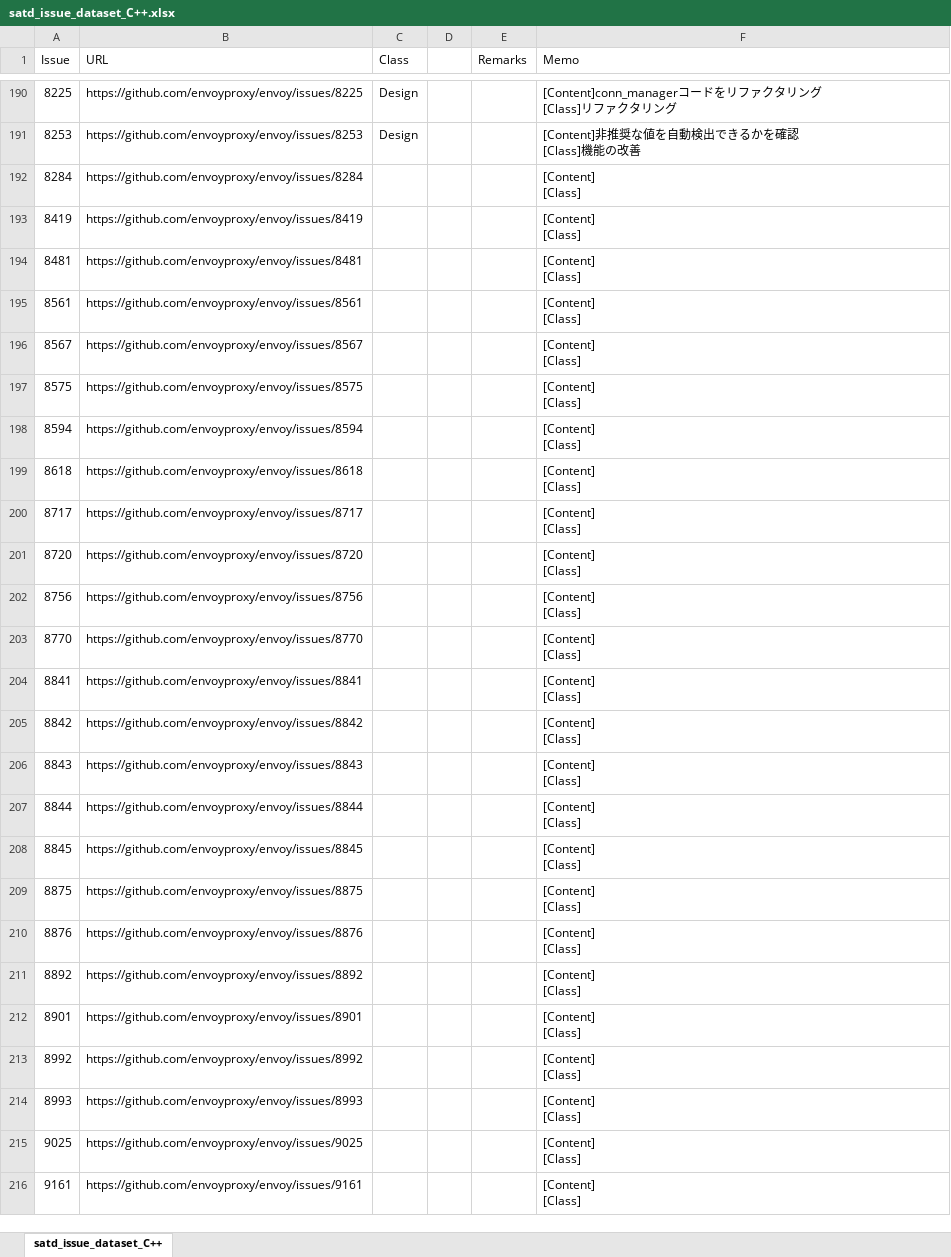
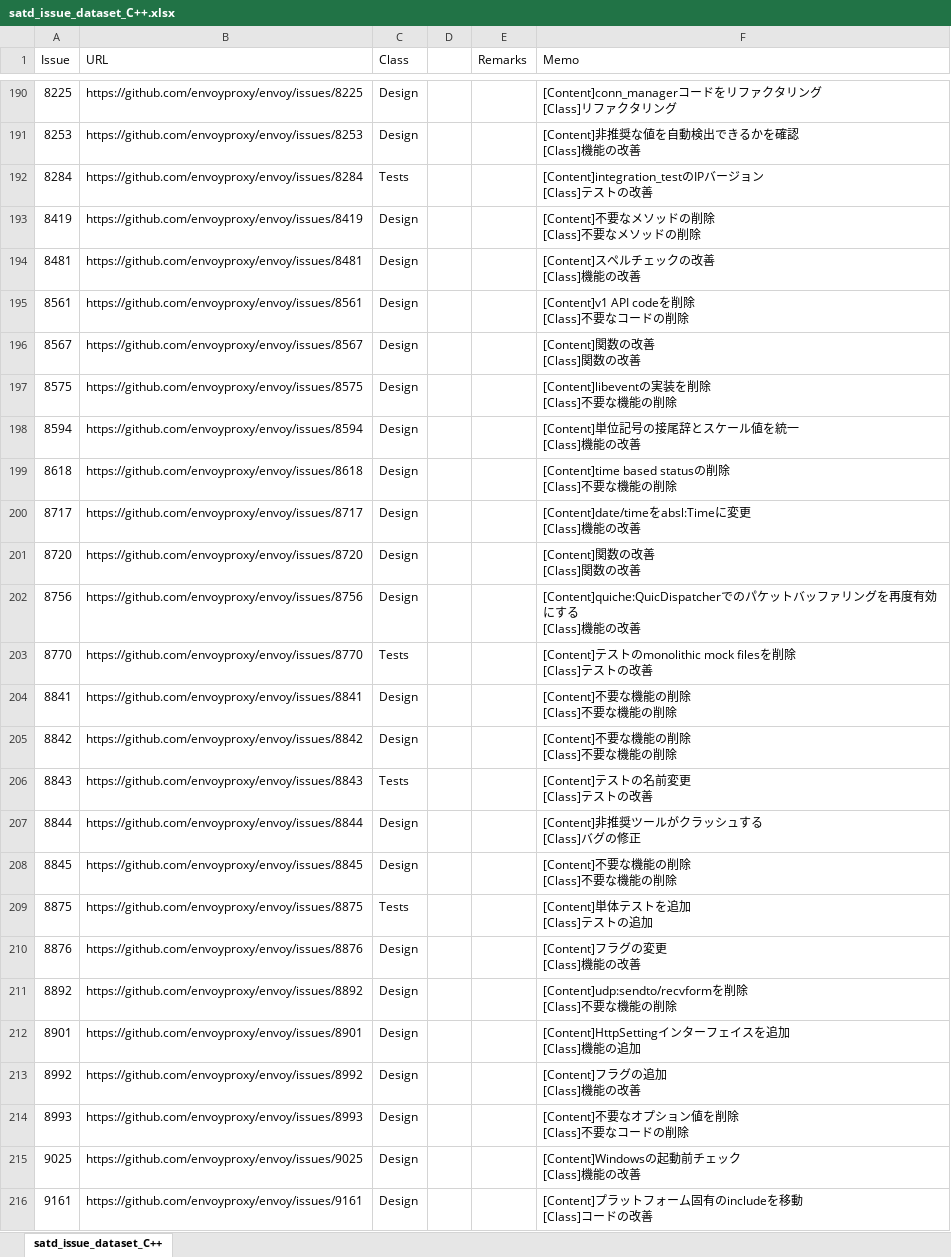
Before and after one commit to 3cywfym/td_dataset, an Excel workbook: satd_issue_dataset_C++.xlsx, sheet satd_issue_dataset_C++, drawn as a sheet; only a part is shown, gaps mark what is left out; values as stored, in another font and other column widths than the file's, no borders; ↵ is a line break in a cell; the diff covers the shown part only; the diff names each change by its address in the sheet, - before the commit and + after, or states it on an @@ line.

```diff
--- a/satd_issue_dataset_C++.xlsx (sheet satd_issue_dataset_C++)
+++ b/satd_issue_dataset_C++.xlsx (sheet satd_issue_dataset_C++)
-C192 (Class): (empty)
+C192 (Class): Tests
-F192 (Memo): [Content] ↵ [Class]
+F192 (Memo): [Content]integration_testのIPバージョン ↵ [Class]テストの改善
-C193:C202 (Class): (empty)
+C193:C202 (Class): Design
-F193 (Memo): [Content] ↵ [Class]
+F193 (Memo): [Content]不要なメソッドの削除 ↵ [Class]不要なメソッドの削除
-F194 (Memo): [Content] ↵ [Class]
+F194 (Memo): [Content]スペルチェックの改善 ↵ [Class]機能の改善
-F195 (Memo): [Content] ↵ [Class]
+F195 (Memo): [Content]v1 API codeを削除 ↵ [Class]不要なコードの削除
-F196 (Memo): [Content] ↵ [Class]
+F196 (Memo): [Content]関数の改善 ↵ [Class]関数の改善
-F197 (Memo): [Content] ↵ [Class]
+F197 (Memo): [Content]libeventの実装を削除 ↵ [Class]不要な機能の削除
-F198 (Memo): [Content] ↵ [Class]
+F198 (Memo): [Content]単位記号の接尾辞とスケール値を統一 ↵ [Class]機能の改善
-F199 (Memo): [Content] ↵ [Class]
+F199 (Memo): [Content]time based statusの削除 ↵ [Class]不要な機能の削除
-F200 (Memo): [Content] ↵ [Class]
+F200 (Memo): [Content]date/timeをabsl:Timeに変更 ↵ [Class]機能の改善
-F201 (Memo): [Content] ↵ [Class]
+F201 (Memo): [Content]関数の改善 ↵ [Class]関数の改善
-F202 (Memo): [Content] ↵ [Class]
+F202 (Memo): [Content]quiche:QuicDispatcherでのパケットバッファリングを再度有効にする ↵ [Class]機能の改善
-C203 (Class): (empty)
+C203 (Class): Tests
-F203 (Memo): [Content] ↵ [Class]
+F203 (Memo): [Content]テストのmonolithic mock filesを削除 ↵ [Class]テストの改善
-C204:C205 (Class): (empty)
+C204:C205 (Class): Design
-F204:F205 (Memo): [Content] ↵ [Class]
+F204:F205 (Memo): [Content]不要な機能の削除 ↵ [Class]不要な機能の削除
-C206 (Class): (empty)
+C206 (Class): Tests
-F206 (Memo): [Content] ↵ [Class]
+F206 (Memo): [Content]テストの名前変更 ↵ [Class]テストの改善
-C207:C208 (Class): (empty)
+C207:C208 (Class): Design
-F207 (Memo): [Content] ↵ [Class]
+F207 (Memo): [Content]非推奨ツールがクラッシュする ↵ [Class]バグの修正
-F208 (Memo): [Content] ↵ [Class]
+F208 (Memo): [Content]不要な機能の削除 ↵ [Class]不要な機能の削除
-C209 (Class): (empty)
+C209 (Class): Tests
-F209 (Memo): [Content] ↵ [Class]
+F209 (Memo): [Content]単体テストを追加 ↵ [Class]テストの追加
-C210:C216 (Class): (empty)
+C210:C216 (Class): Design
-F210 (Memo): [Content] ↵ [Class]
+F210 (Memo): [Content]フラグの変更 ↵ [Class]機能の改善
-F211 (Memo): [Content] ↵ [Class]
+F211 (Memo): [Content]udp:sendto/recvformを削除 ↵ [Class]不要な機能の削除
-F212 (Memo): [Content] ↵ [Class]
+F212 (Memo): [Content]HttpSettingインターフェイスを追加 ↵ [Class]機能の追加
-F213 (Memo): [Content] ↵ [Class]
+F213 (Memo): [Content]フラグの追加 ↵ [Class]機能の改善
-F214 (Memo): [Content] ↵ [Class]
+F214 (Memo): [Content]不要なオプション値を削除 ↵ [Class]不要なコードの削除
-F215 (Memo): [Content] ↵ [Class]
+F215 (Memo): [Content]Windowsの起動前チェック ↵ [Class]機能の改善
-F216 (Memo): [Content] ↵ [Class]
+F216 (Memo): [Content]プラットフォーム固有のincludeを移動 ↵ [Class]コードの改善
```
Also changed, not shown: 10 edited cells elsewhere in this sheet, 1 other file.
